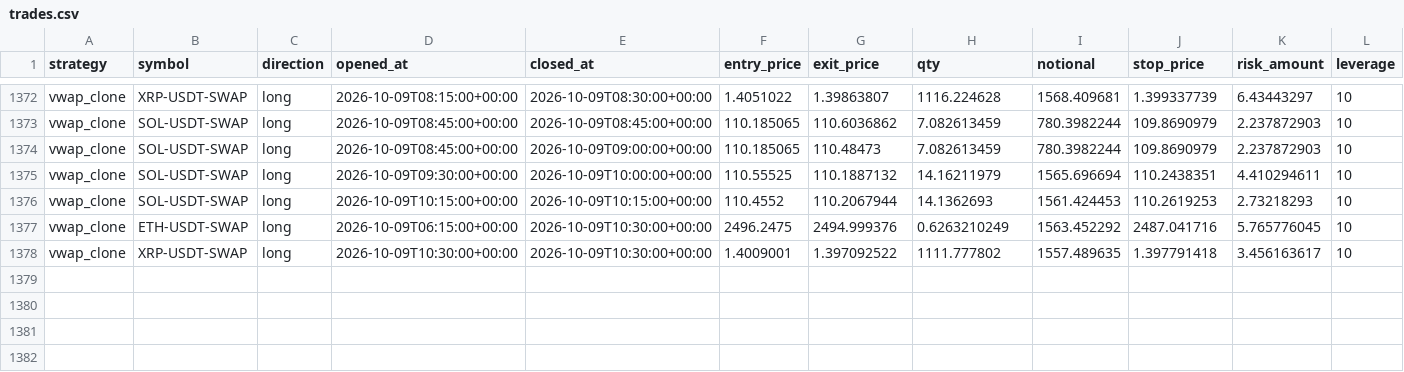
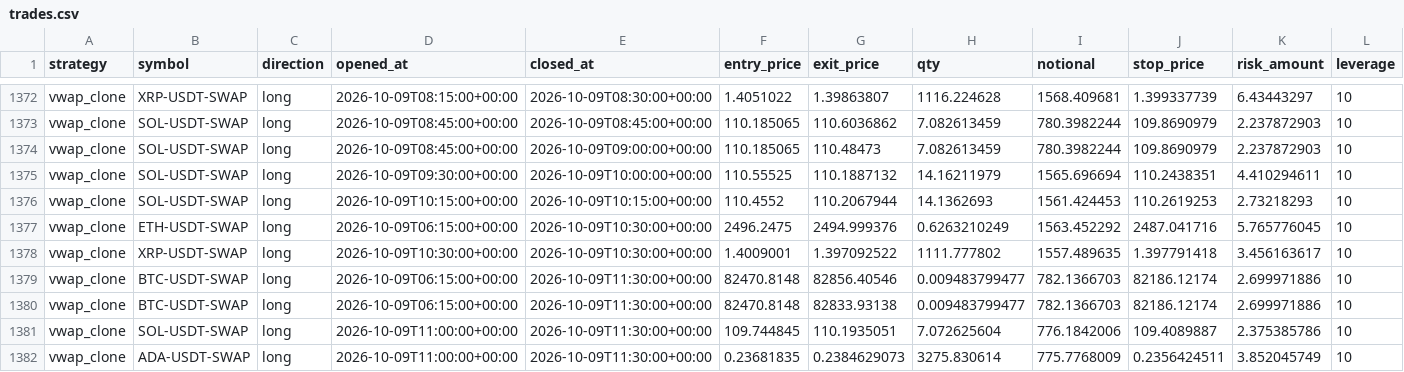
Before and after one commit to klonnist/crypto-paper-bot, a CSV file: ledgers_scalp/vwap_clone/trades.csv, drawn as a sheet; only a part is shown, gaps mark what is left out; rows hold the shown columns only; the diff names each change by its address in the sheet, - before the commit and + after, or states it on an @@ line.

```diff
--- a/ledgers_scalp/vwap_clone/trades.csv
+++ b/ledgers_scalp/vwap_clone/trades.csv
+row 1379: vwap_clone | BTC-USDT-SWAP | long | 2026-10-09T06:15:00+00:00 | 2026-10-09T11:30:00+00:00 | 82470.8148 | 82856.40546 | 0.009483799477 | 782.1366703 | 82186.12174 | 2.699971886 | 10
+row 1380: vwap_clone | BTC-USDT-SWAP | long | 2026-10-09T06:15:00+00:00 | 2026-10-09T11:30:00+00:00 | 82470.8148 | 82833.93138 | 0.009483799477 | 782.1366703 | 82186.12174 | 2.699971886 | 10
+row 1381: vwap_clone | SOL-USDT-SWAP | long | 2026-10-09T11:00:00+00:00 | 2026-10-09T11:30:00+00:00 | 109.744845 | 110.1935051 | 7.072625604 | 776.1842006 | 109.4089887 | 2.375385786 | 10
+row 1382: vwap_clone | ADA-USDT-SWAP | long | 2026-10-09T11:00:00+00:00 | 2026-10-09T11:30:00+00:00 | 0.23681835 | 0.2384629073 | 3275.830614 | 775.7768009 | 0.2356424511 | 3.852045749 | 10
```
Also changed, not shown: ledgers_scalp/scalp_fixed/equity.csv, ledgers_scalp/scalp_fixed/trades.csv, 10 other files.
